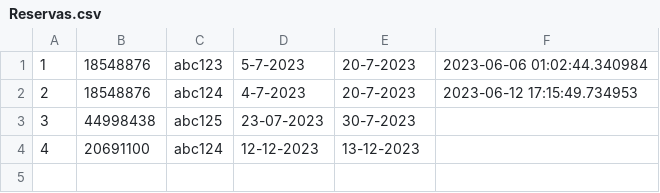
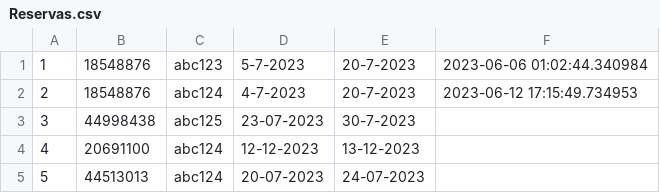
Before and after one commit to juancamu19/PROYECTO-PARA-SEGUNDO-PARCIAL, a CSV file: Reservas.csv, drawn as a sheet; the diff names each change by its address in the sheet, - before the commit and + after, or states it on an @@ line.

```diff
--- a/Reservas.csv
+++ b/Reservas.csv
+row 5: 5 | 44513013 | abc124 | 20-07-2023 | 24-07-2023
```
Also changed, not shown: 3 other files.
